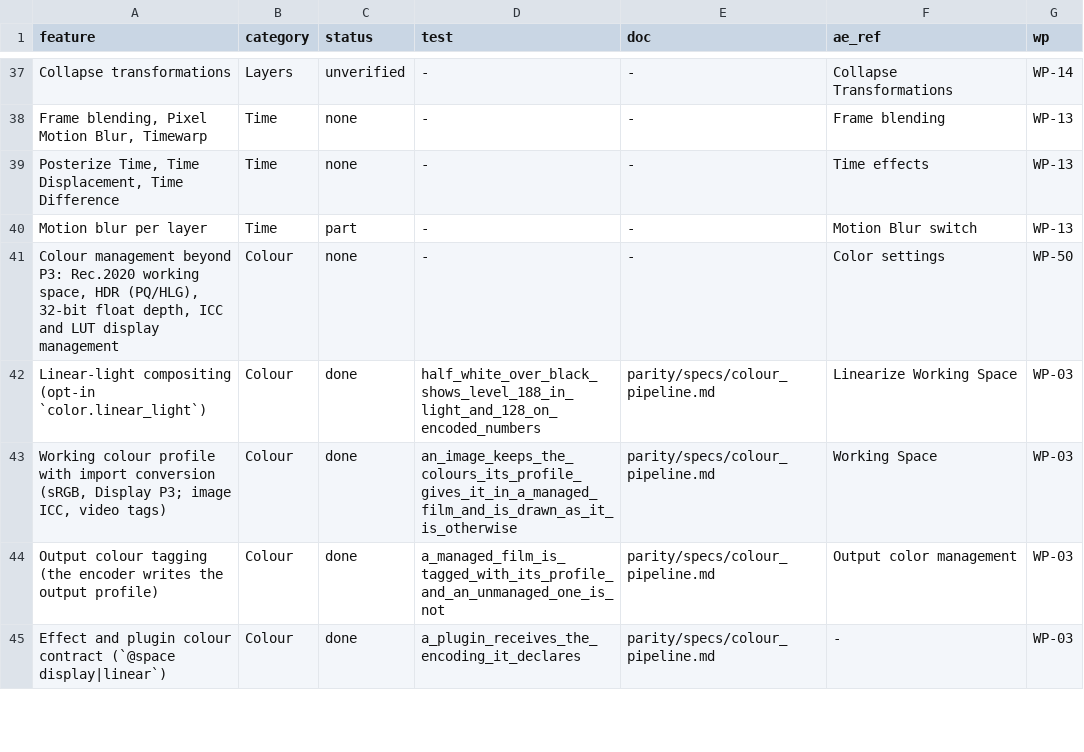
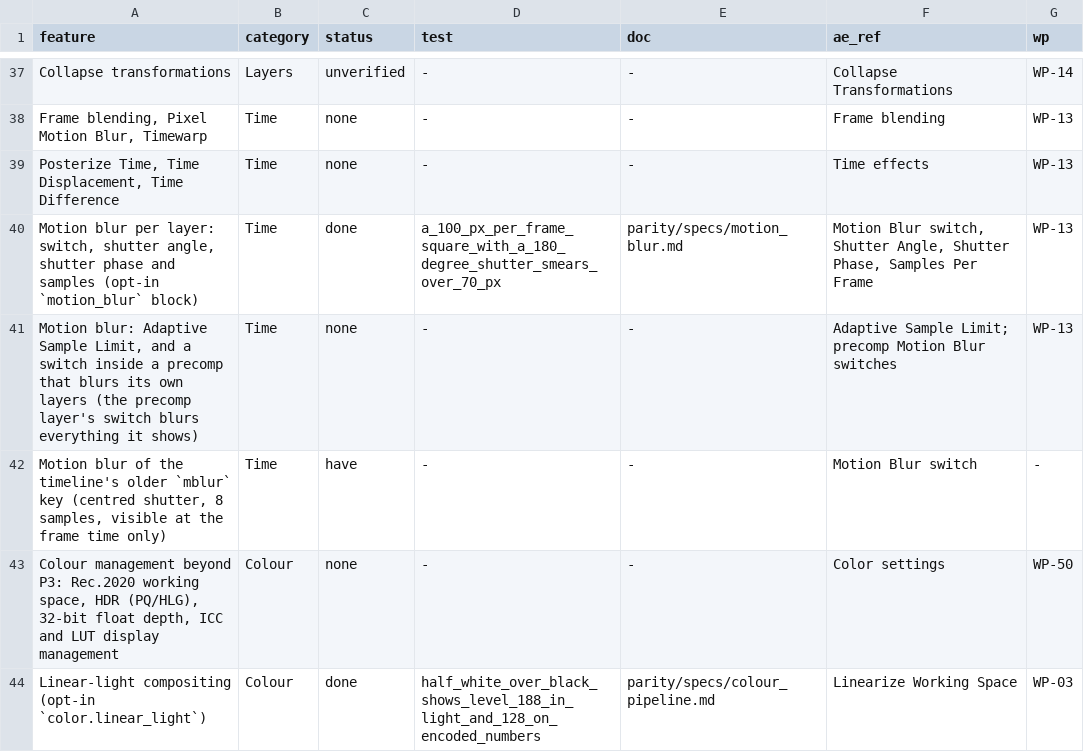
Before and after one commit to shri30yans/turbomotion, a TSV file: parity/MATRIX.tsv, drawn as a sheet; only a part is shown, gaps mark what is left out; the shorter side is filled out with more unchanged rows.

```diff
--- a/parity/MATRIX.tsv
+++ b/parity/MATRIX.tsv
@@ -39,3 +39,5 @@ Frame blending, Pixel Motion Blur, Timewarp	Time	none	-	-	Frame blending	WP-13
 Posterize Time, Time Displacement, Time Difference	Time	none	-	-	Time effects	WP-13
-Motion blur per layer	Time	part	-	-	Motion Blur switch	WP-13
+Motion blur per layer: switch, shutter angle, shutter phase and samples (opt-in `motion_blur` block)	Time	done	a_100_px_per_frame_square_with_a_180_degree_shutter_smears_over_70_px	parity/specs/motion_blur.md	Motion Blur switch, Shutter Angle, Shutter Phase, Samples Per Frame	WP-13
+Motion blur: Adaptive Sample Limit, and a switch inside a precomp that blurs its own layers (the precomp layer's switch blurs everything it shows)	Time	none	-	-	Adaptive Sample Limit; precomp Motion Blur switches	WP-13
+Motion blur of the timeline's older `mblur` key (centred shutter, 8 samples, visible at the frame time only)	Time	have	-	-	Motion Blur switch	-
 Colour management beyond P3: Rec.2020 working space, HDR (PQ/HLG), 32-bit float depth, ICC and LUT display management	Colour	none	-	-	Color settings	WP-50
```
Also changed, not shown: 42 other files.
